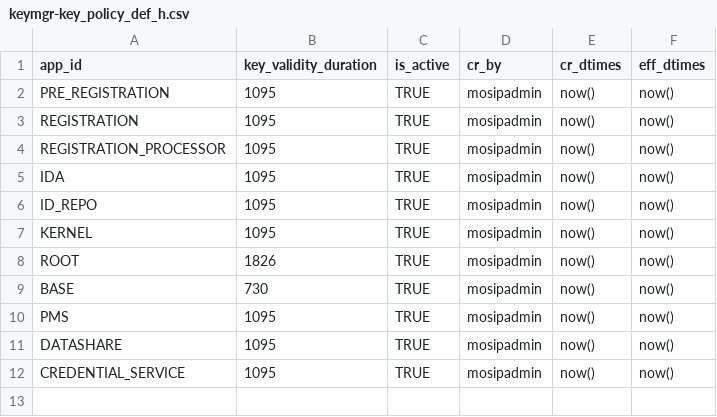
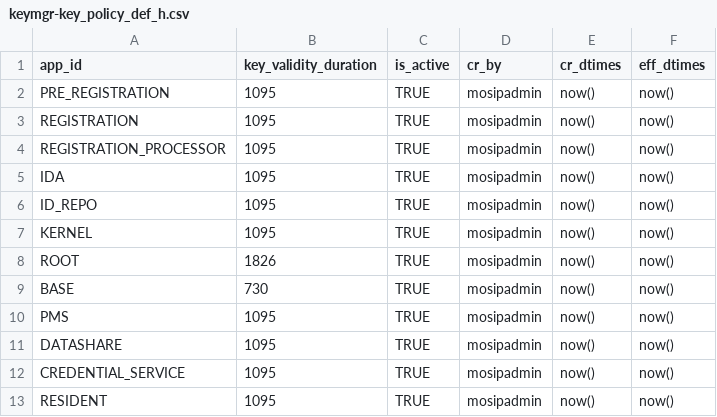
Before and after one commit to ckm007/otpmanager-new, a CSV file: db_scripts/mosip_keymgr/dml/keymgr-key_policy_def_h.csv, drawn as a sheet; the diff names each change by its address in the sheet, - before the commit and + after, or states it on an @@ line.

Commit message:
[MOSIP-12620] Missing element added in DML.

```diff
--- a/db_scripts/mosip_keymgr/dml/keymgr-key_policy_def_h.csv
+++ b/db_scripts/mosip_keymgr/dml/keymgr-key_policy_def_h.csv
+row 13: RESIDENT | 1095 | TRUE | mosipadmin | now() | now()
```
Also changed, not shown: db_scripts/mosip_keymgr/dml/keymgr-key_policy_def.csv.
